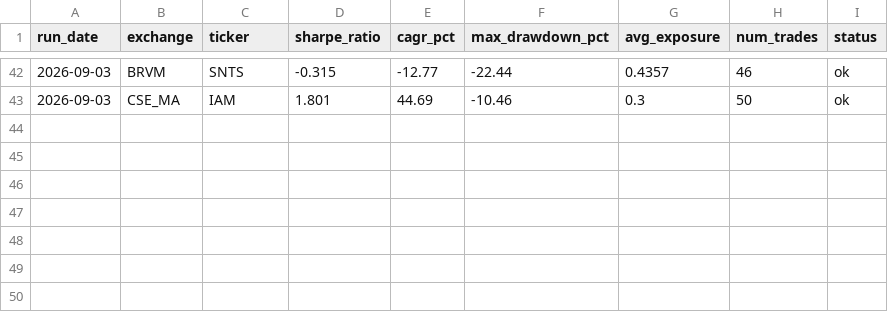
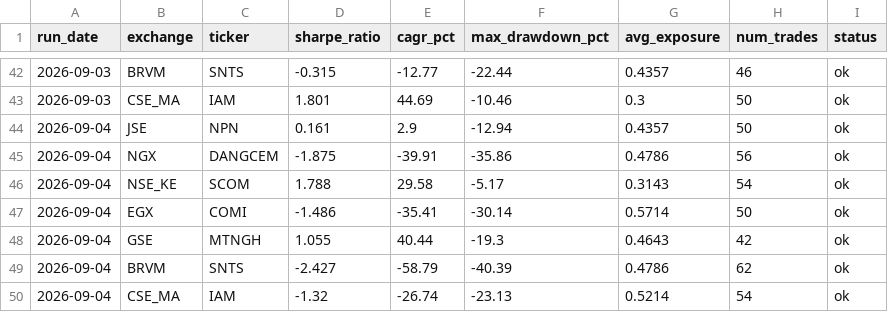
Before and after one commit to ThutoMo35/African-Stock-Exchange, a CSV file: reports/history.csv, drawn as a sheet; only a part is shown, gaps mark what is left out; the diff names each change by its address in the sheet, - before the commit and + after, or states it on an @@ line.

Commit message:
Automated daily build report: 2026-09-04

```diff
--- a/reports/history.csv
+++ b/reports/history.csv
+row 44: 2026-09-04 | JSE | NPN | 0.161 | 2.9 | -12.94 | 0.4357 | 50 | ok
+row 45: 2026-09-04 | NGX | DANGCEM | -1.875 | -39.91 | -35.86 | 0.4786 | 56 | ok
+row 46: 2026-09-04 | NSE_KE | SCOM | 1.788 | 29.58 | -5.17 | 0.3143 | 54 | ok
+row 47: 2026-09-04 | EGX | COMI | -1.486 | -35.41 | -30.14 | 0.5714 | 50 | ok
+row 48: 2026-09-04 | GSE | MTNGH | 1.055 | 40.44 | -19.3 | 0.4643 | 42 | ok
+row 49: 2026-09-04 | BRVM | SNTS | -2.427 | -58.79 | -40.39 | 0.4786 | 62 | ok
+row 50: 2026-09-04 | CSE_MA | IAM | -1.32 | -26.74 | -23.13 | 0.5214 | 54 | ok
```
Also changed, not shown: reports/targets_history.csv, 2 other files.
